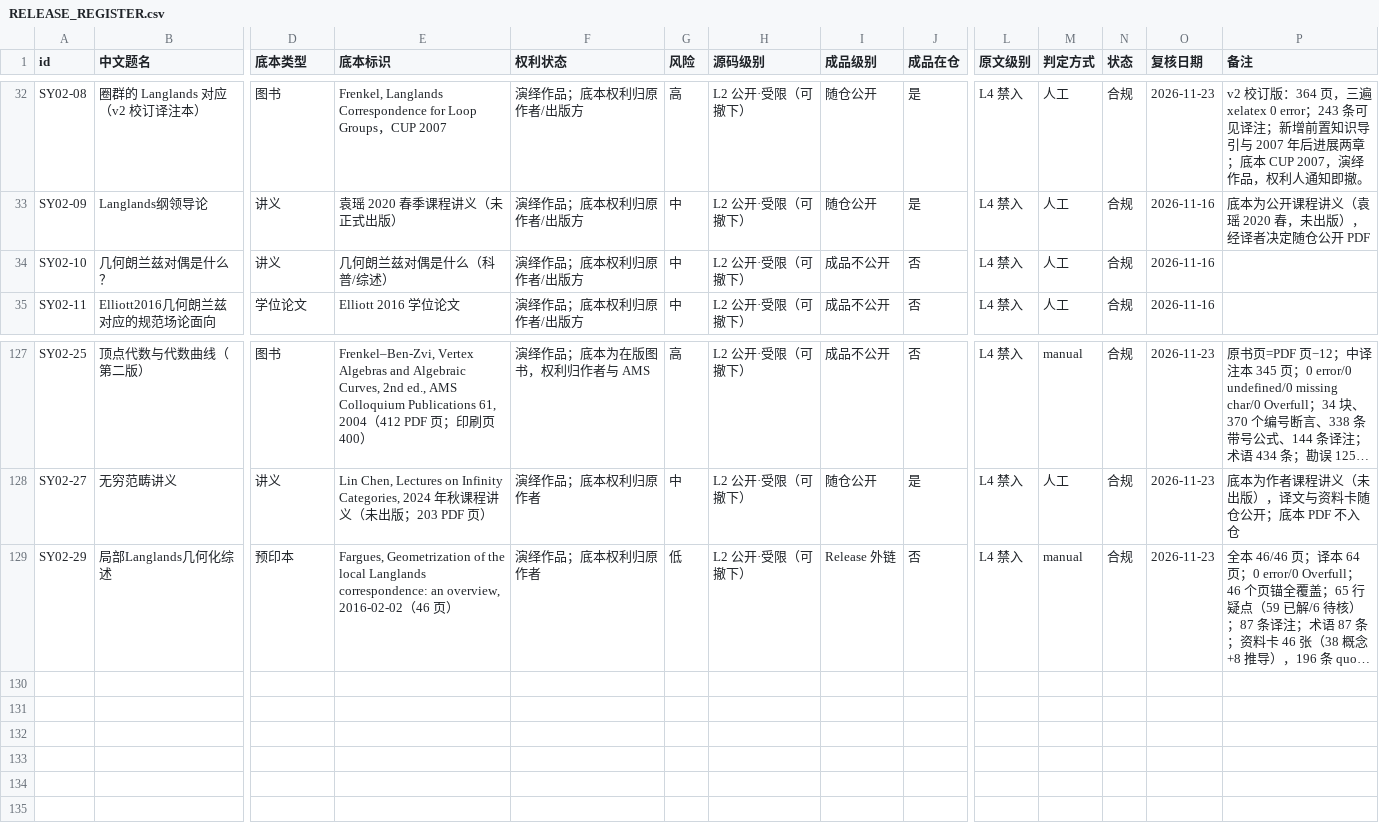
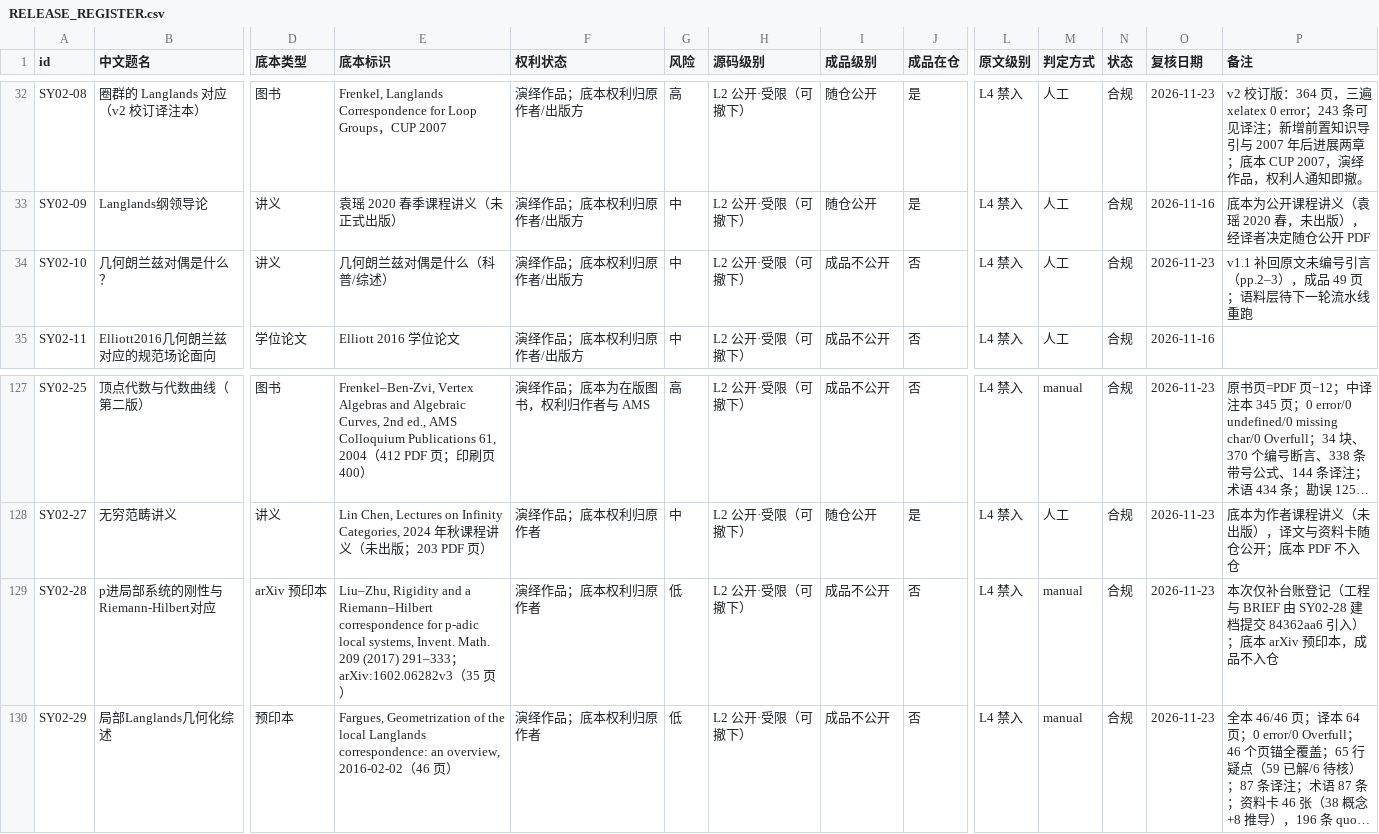
Before and after one commit to lzxsusy/mathtranslate, a CSV file: RELEASE_REGISTER.csv, drawn as a sheet; only a part is shown, gaps mark what is left out; long unchanged cells end in …; addresses are those after the commit; rows hold the shown columns only; the diff names each change by its address in the sheet, - before the commit and + after, or states it on an @@ line.

Commit message:
译中检索与冲突上报：新增守则 19 + 冲突台账与工具
- 04_playbook/19_译中检索与冲突上报.md（v1.0）：检索五步（术语表→术语基→卡片→语料→原文页）、
  冲突六类 C1–C6、上报五步闭环、五组「反例→正例→检查方法」（全部来自本仓真实案例）
- _meta/冲突台账.tsv + 冲突台账.md + tools/conflict_report.py（add/list/show/close/note/md/check，
  check --delivery 要求 P0 未闭环为 0；Windows 控制台 GBK 下强制 UTF-8 输出）
- 台账首批 6 条：stack（栈/叠，P1）、affine Grassmannian（仿射Grassmannian/簇，P2）、
  isocrystal（同晶/等晶体，P1）、perfectoid（缺条目，P2）、shtuka（缺条目，P3）、
  torsor（SY02-29 内三写，P2，已改完关单）
- SY02-29 统一 torsor 写法（s05 4 处、s10 7 处），glossary 补条，lead-log 记一行；
  重编译 64 页 0 error 0 Overfull
- 卸库术语表刷新（MACROS/INDEX，因 preamble 宏变动）+ README/stats + MANIFEST
- RELEASE_REGISTER：SY02-29 成品级别改「成品不公开」（无直链）；补 SY02-28 台账行（R5 清零）

```diff
--- a/RELEASE_REGISTER.csv
+++ b/RELEASE_REGISTER.csv
-O34 (复核日期): 2026-11-16
+O34 (复核日期): 2026-11-23
-P34 (备注): (empty)
+P34 (备注): v1.1 补回原文未编号引言（pp.2–3），成品 49 页；语料层待下一轮流水线重跑
+row 129: SY02-28 | p进局部系统的刚性与Riemann-Hilbert对应 | arXiv 预印本 | Liu–Zhu, Rigidity and a Riemann–Hilbert correspondence for p-adic local systems, Invent. Math. 209 (2017) 291–333；arXiv:1602.06282v3（35 页） | 演绎作品；底本权利归原作者 | 低 | L2 公开·受限（可撤下） | 成品不公开 | 否 | L4 禁入 | manual | 合规 | 2026-11-23 | 本次仅补台账登记（工程与 BRIEF 由 SY02-28 建档提交 84362aa6 引入）；底本 arXiv 预印本，成品不入仓
-I130 (成品级别): Release 外链
+I130 (成品级别): 成品不公开
```
Also changed, not shown: 08_source_code/SY02-29_局部Langlands几何化综述/工程文件/work/glossary.tsv, 15 other files.
